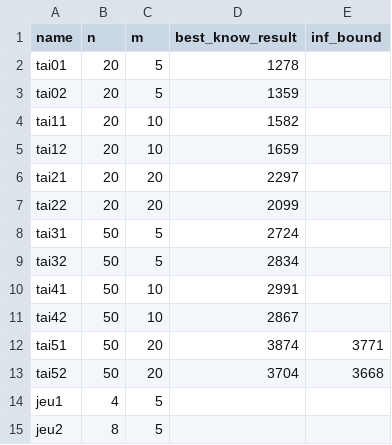
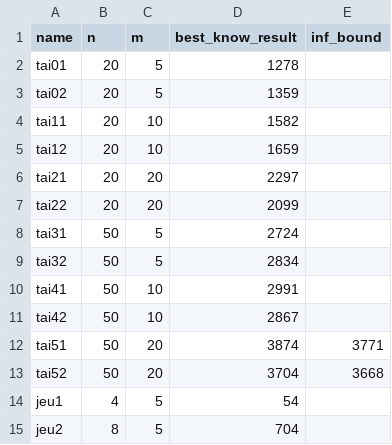
Before and after one commit to varasterix/RO_Vie, a CSV file: res/best_known_results.csv, drawn as a sheet.

Commit message:
update of the best_known_results.csv + rename some functions

```diff
--- a/res/best_known_results.csv
+++ b/res/best_known_results.csv
@@ -13,3 +13,3 @@ tai51;50;20;3874;3771
 tai52;50;20;3704;3668
-jeu1;4;5;;
-jeu2;8;5;;
+jeu1;4;5;54;
+jeu2;8;5;704;
```
Also changed, not shown: 1 other file.
